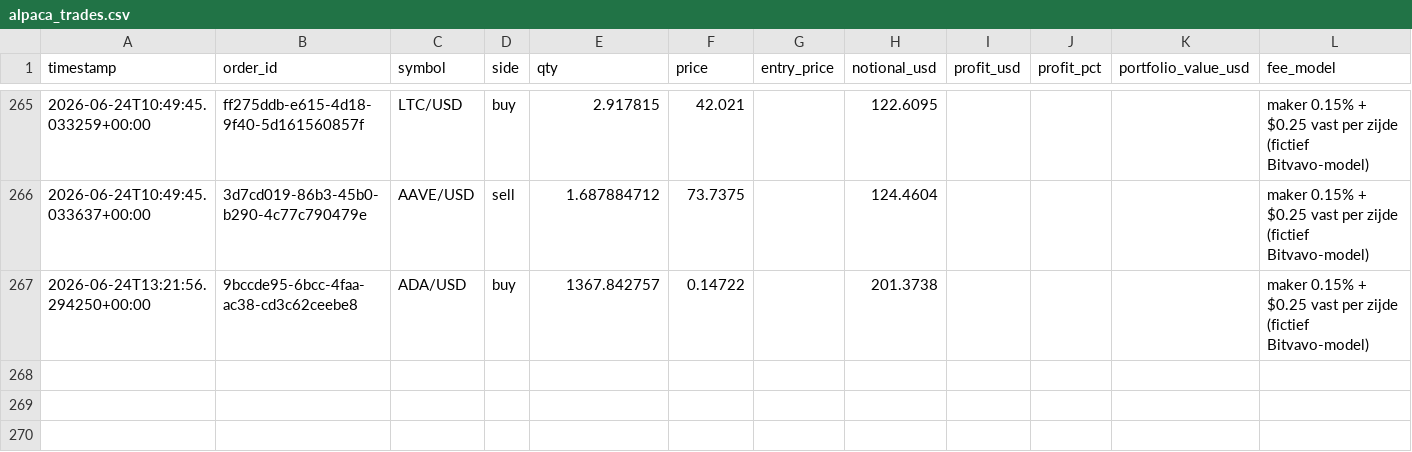
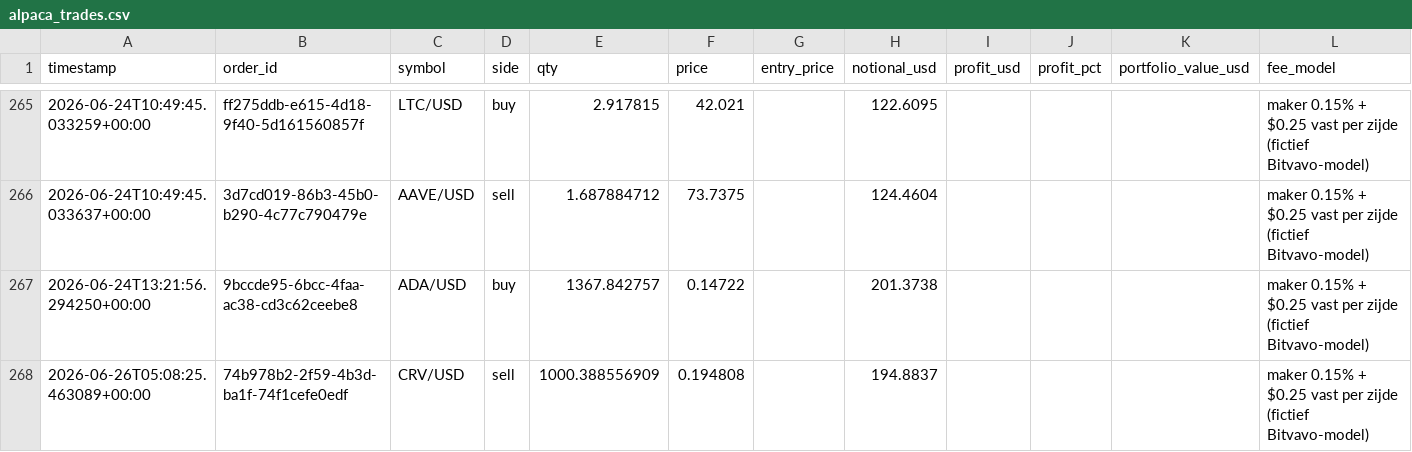
Before and after one commit to Bramsmit/MCP-alpaca, a CSV file: data/alpaca_trades.csv, drawn as a sheet; only a part is shown, gaps mark what is left out; the diff names each change by its address in the sheet, - before the commit and + after, or states it on an @@ line.

```diff
--- a/data/alpaca_trades.csv
+++ b/data/alpaca_trades.csv
+row 268: 2026-06-26T05:08:25.463089+00:00 | 74b978b2-2f59-4b3d-ba1f-74f1cefe0edf | CRV/USD | sell | 1000.388556909 | 0.194808 |  | 194.8837 |  |  |  | maker 0.15% + $0.25 vast per zijde (fictief Bitvavo-model)
```
Also changed, not shown: 1 other file.
